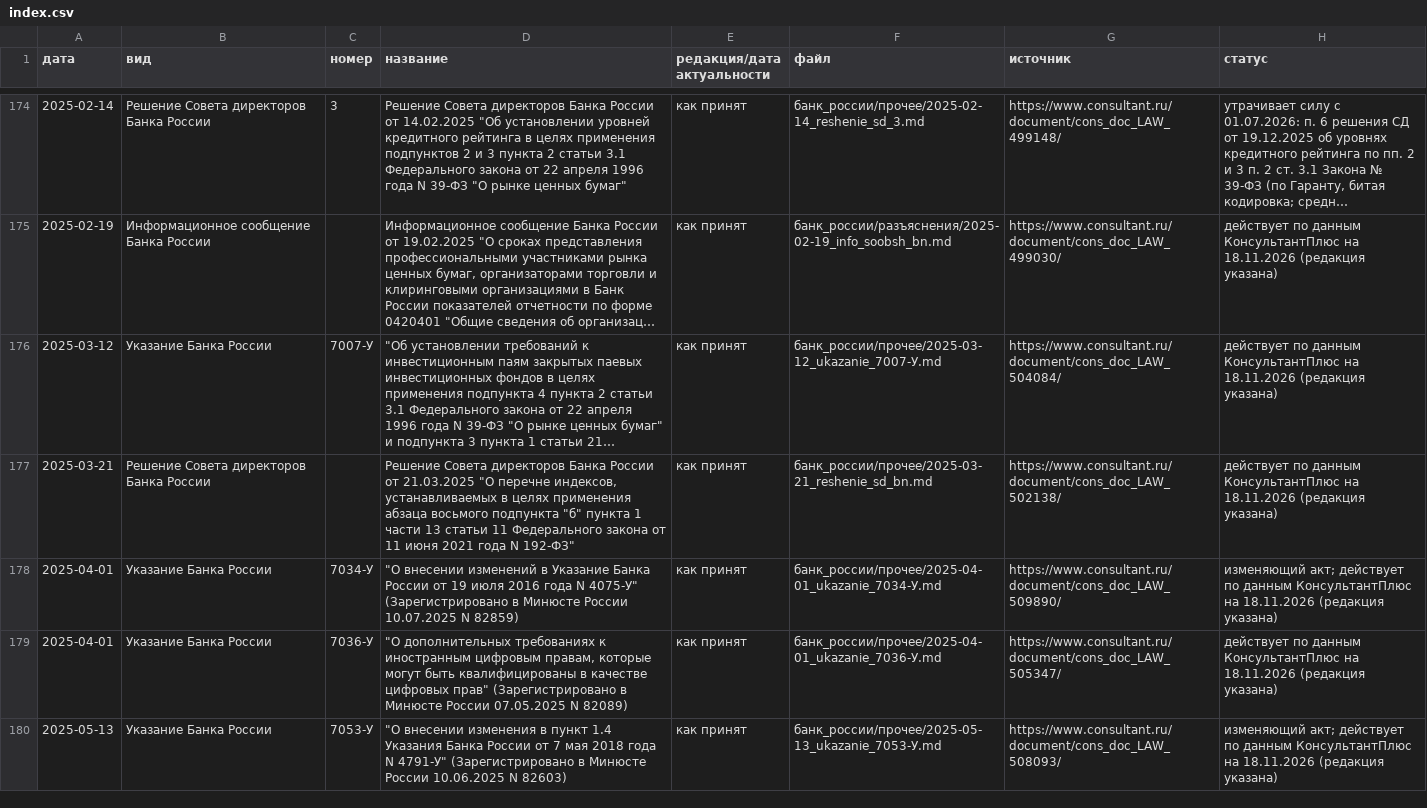
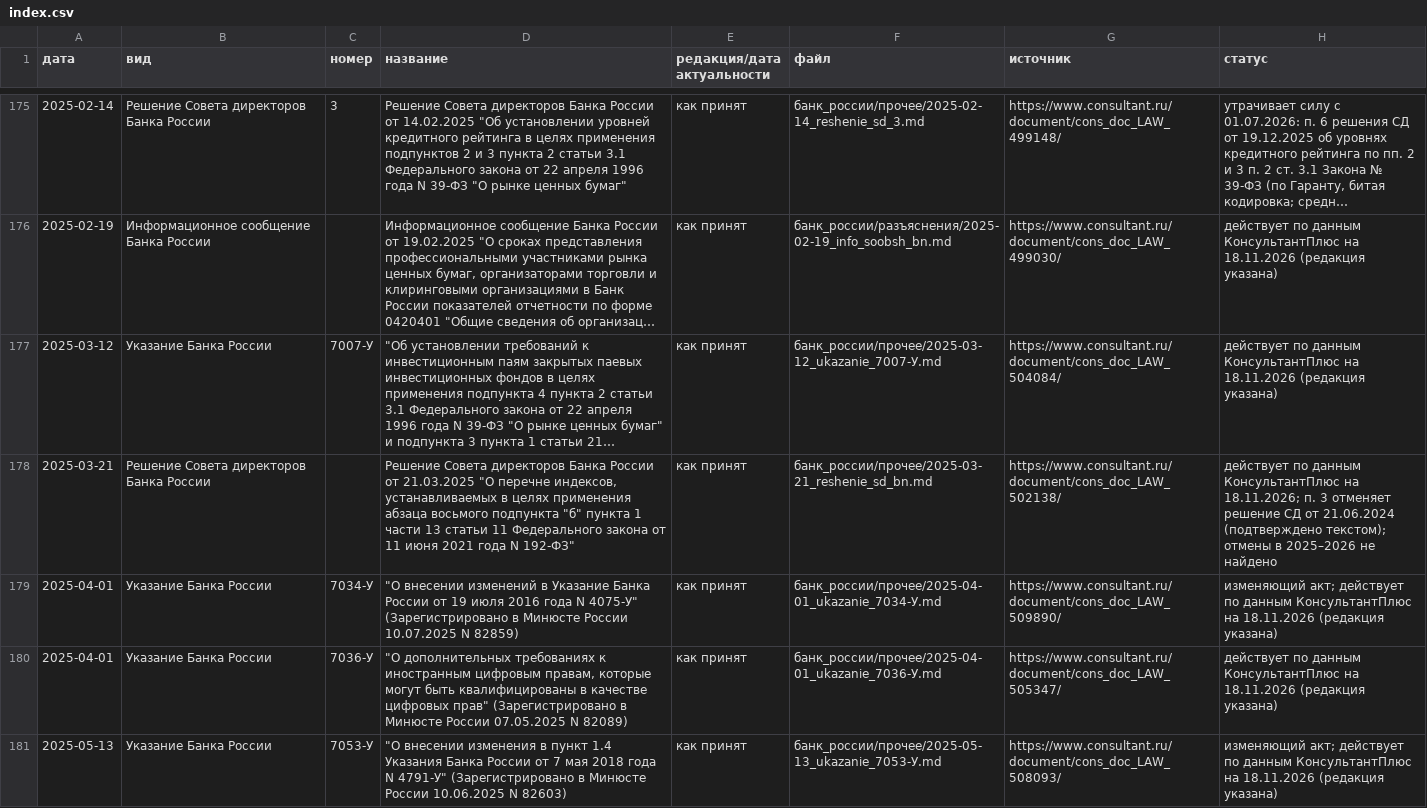
Before and after one commit to FilinAudio/legalpro, a CSV file: index.csv, drawn as a sheet; only a part is shown, gaps mark what is left out; long unchanged cells end in …; addresses are those after the commit; the diff covers the shown part only; the diff names each change by its address in the sheet, - before the commit and + after, or states it on an @@ line.

```diff
--- a/index.csv
+++ b/index.csv
-H178 (статус): …КонсультантПлюс на 18.11.2026 (редакция указана)
+H178 (статус): …КонсультантПлюс на 18.11.2026; п. 3 отменяет решение СД от 21.06.2024 (подтверждено текстом); отмены в 2025–2026 не найдено
```
Also changed, not shown: 1 added row and 6 edited cells elsewhere in this file, 2 other files.
